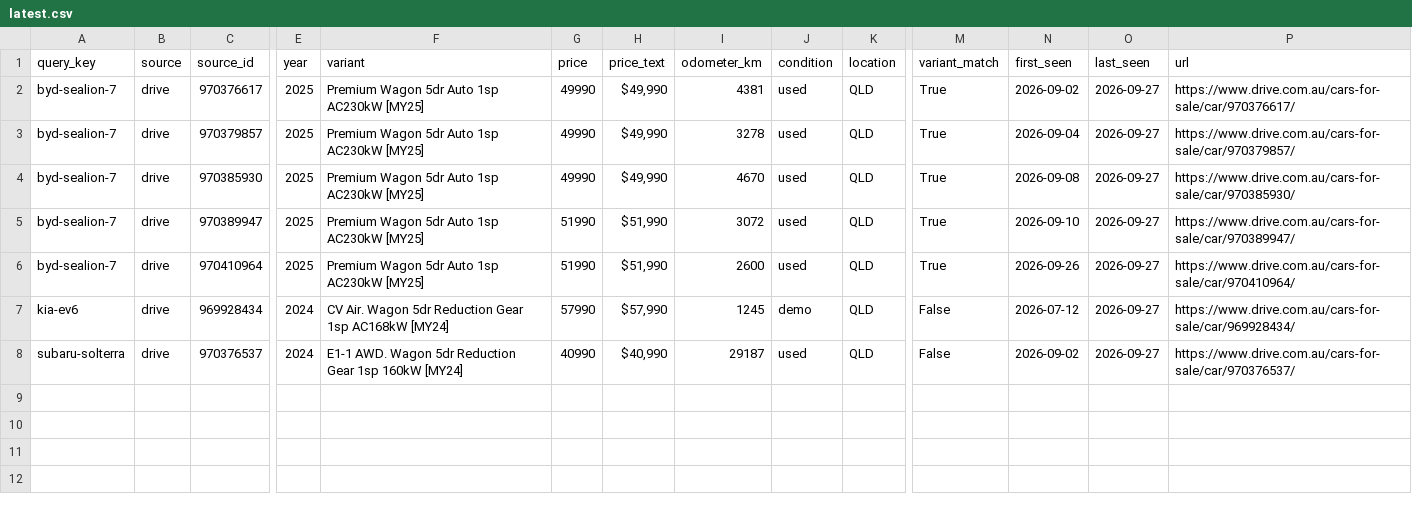
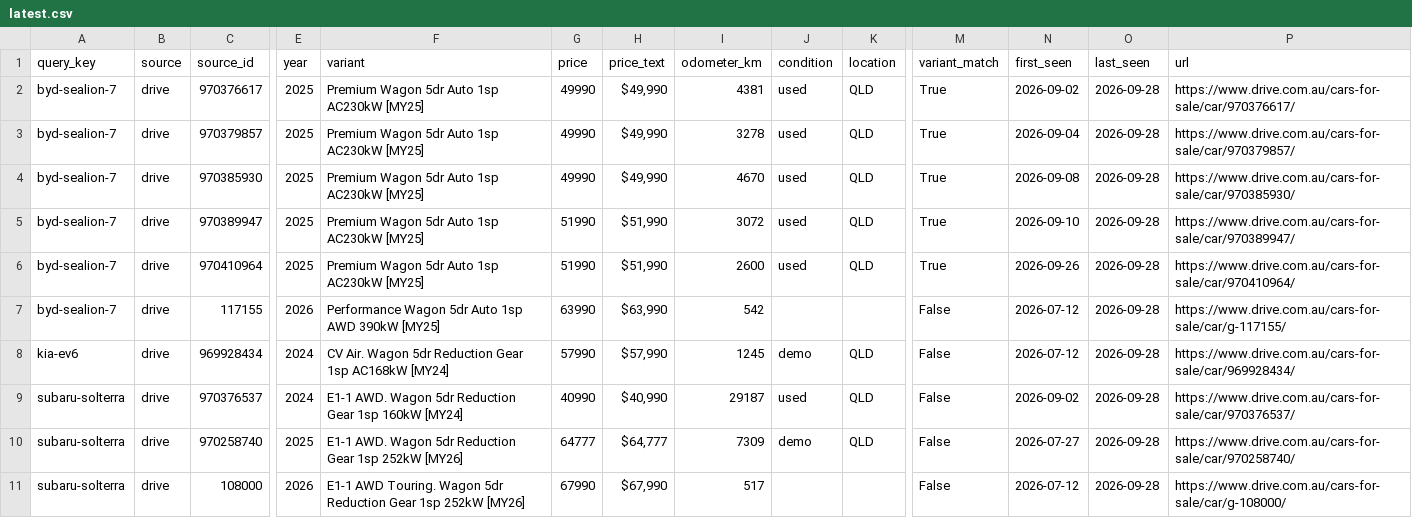
Before and after one commit to kiansaeidnia/carfinder, a CSV file: data/latest.csv, drawn as a sheet; only a part is shown, gaps mark what is left out; addresses are those after the commit; rows hold the shown columns only; the diff names each change by its address in the sheet, - before the commit and + after, or states it on an @@ line.

```diff
--- a/data/latest.csv
+++ b/data/latest.csv
-O2:O6 (last_seen): 2026-09-27
+O2:O6 (last_seen): 2026-09-28
+row 7: byd-sealion-7 | drive | 117155 | 2026 | Performance Wagon 5dr Auto 1sp AWD 390kW [MY25] | 63990 | $63,990 | 542 |  |  | False | 2026-07-12 | 2026-09-28 | https://www.drive.com.au/cars-for-sale/car/g-117155/
-O8:O9 (last_seen): 2026-09-27
+O8:O9 (last_seen): 2026-09-28
+row 10: subaru-solterra | drive | 970258740 | 2025 | E1-1 AWD. Wagon 5dr Reduction Gear 1sp 252kW [MY26] | 64777 | $64,777 | 7309 | demo | QLD | False | 2026-07-27 | 2026-09-28 | https://www.drive.com.au/cars-for-sale/car/970258740/
+row 11: subaru-solterra | drive | 108000 | 2026 | E1-1 AWD Touring. Wagon 5dr Reduction Gear 1sp 252kW [MY26] | 67990 | $67,990 | 517 |  |  | False | 2026-07-12 | 2026-09-28 | https://www.drive.com.au/cars-for-sale/car/g-108000/
```
Also changed, not shown: 5 other files.
